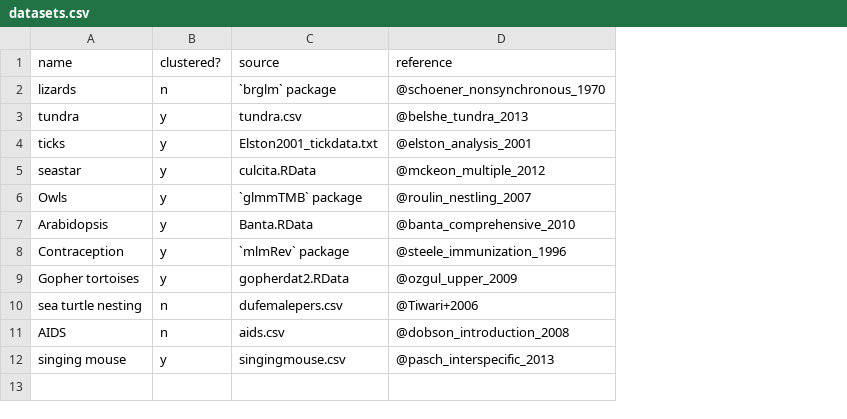
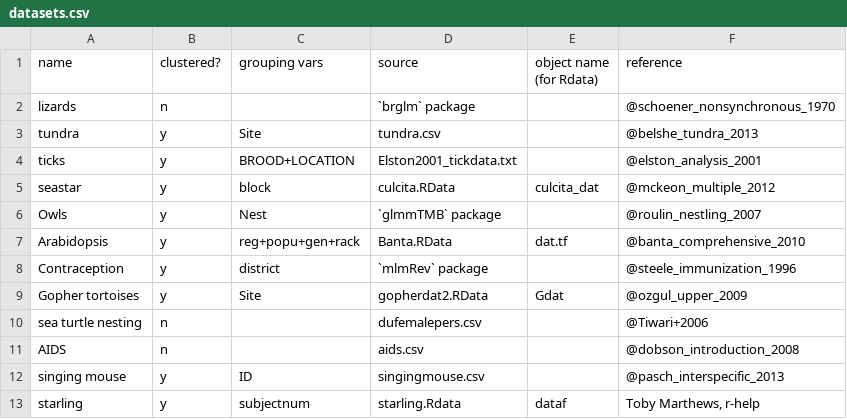
Before and after one commit to bbolker/goettingen_2019, a CSV file: datasets.csv, drawn as a sheet; the diff names each change by its address in the sheet, - before the commit and + after, or states it on an @@ line.

```diff
--- a/datasets.csv
+++ b/datasets.csv
+column C (grouping vars), rows 3-12: Site | BROOD+LOCATION | block | Nest | reg+popu+gen+rack | district | Site |  |  | ID
+column E (object name (for Rdata)), rows 5-9: culcita_dat |  | dat.tf |  | Gdat
+row 13: starling | y | subjectnum | starling.Rdata | dataf | Toby Marthews, r-help
```
Also changed, not shown: 4 other files.
